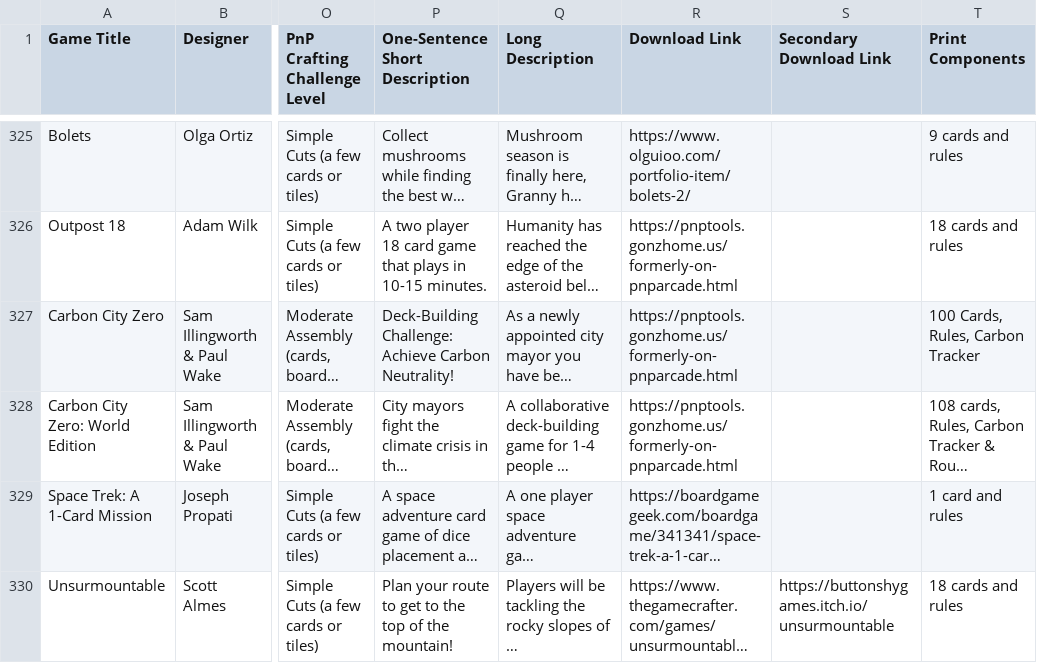
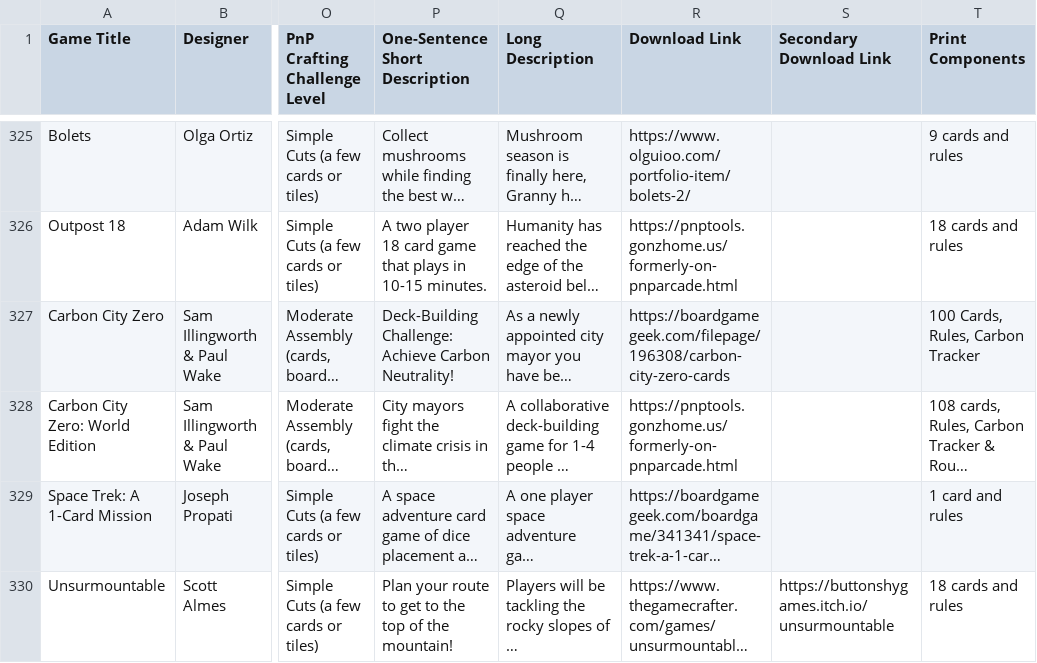
Before and after one commit to mgonzalvez/pnpfinder-lite, a CSV file: data/games.csv, drawn as a sheet; only a part is shown, gaps mark what is left out; long unchanged cells end in …; the diff names each change by its address in the sheet, - before the commit and + after, or states it on an @@ line.

Commit message:
chore: sync games.csv from Google Sheets (normalized from SHEET headers)

```diff
--- a/data/games.csv
+++ b/data/games.csv
-R327 (Download Link): https://pnptools.gonzhome.us/formerly-on-pnparcade.html
+R327 (Download Link): https://boardgamegeek.com/filepage/196308/carbon-city-zero-cards
```
